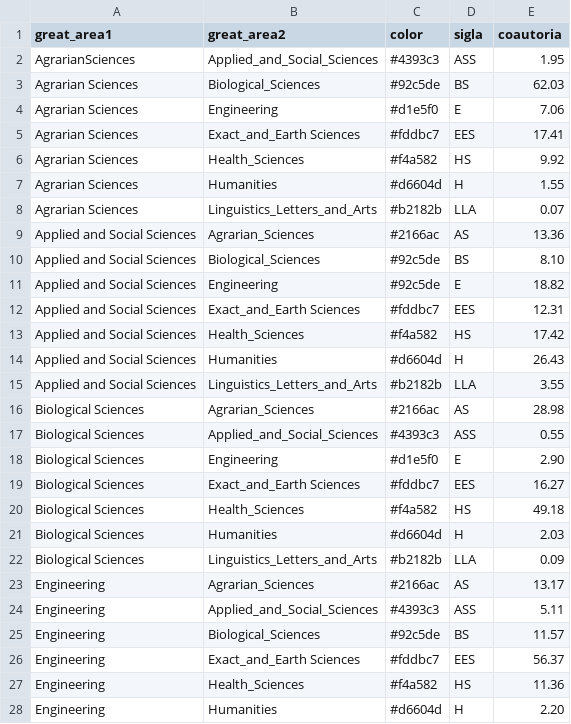
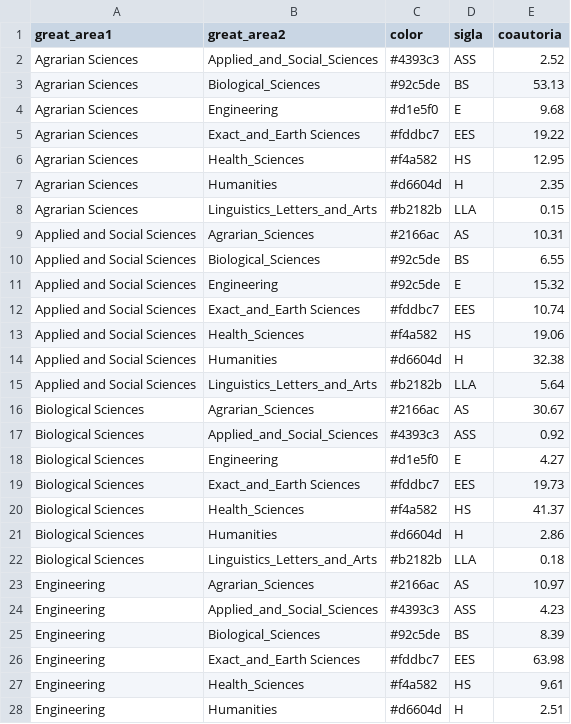
Before and after one commit to geraldopessoajr/geraldopessoajr.github.io, a CSV file: files/coautoria2.csv, drawn as a sheet; only a part is shown; the diff covers the shown part only.

Commit message:
Update coautoria2.csv

```diff
--- a/files/coautoria2.csv
+++ b/files/coautoria2.csv
@@ -1,28 +1,28 @@
 great_area1,great_area2,color,sigla,coautoria
-AgrarianSciences,Applied_and_Social_Sciences,"#4393c3",ASS,1.95
-Agrarian Sciences,Biological_Sciences,"#92c5de",BS,62.03
-Agrarian Sciences,Engineering,"#d1e5f0",E,7.06
-Agrarian Sciences,Exact_and_Earth Sciences,"#fddbc7",EES,17.41
-Agrarian Sciences,Health_Sciences,"#f4a582",HS,9.92
-Agrarian Sciences,Humanities,"#d6604d",H,1.55
-Agrarian Sciences,Linguistics_Letters_and_Arts,"#b2182b",LLA,0.07
-Applied and Social Sciences,Agrarian_Sciences,"#2166ac",AS,13.36
-Applied and Social Sciences,Biological_Sciences,"#92c5de",BS,8.10
-Applied and Social Sciences,Engineering,"#92c5de",E,18.82
-Applied and Social Sciences,Exact_and_Earth Sciences,"#fddbc7",EES,12.31
-Applied and Social Sciences,Health_Sciences,"#f4a582",HS,17.42
-Applied and Social Sciences,Humanities,"#d6604d",H,26.43
-Applied and Social Sciences,Linguistics_Letters_and_Arts,"#b2182b",LLA,3.55
-Biological Sciences,Agrarian_Sciences,"#2166ac",AS,28.98
-Biological Sciences,Applied_and_Social_Sciences,"#4393c3",ASS,0.55
-Biological Sciences,Engineering,"#d1e5f0",E,2.90
-Biological Sciences,Exact_and_Earth Sciences,"#fddbc7",EES,16.27
-Biological Sciences,Health_Sciences,"#f4a582",HS,49.18
-Biological Sciences,Humanities,"#d6604d",H,2.03
-Biological Sciences,Linguistics_Letters_and_Arts,"#b2182b",LLA,0.09
-Engineering,Agrarian_Sciences,"#2166ac",AS,13.17
-Engineering,Applied_and_Social_Sciences,"#4393c3",ASS,5.11
-Engineering,Biological_Sciences,"#92c5de",BS,11.57
-Engineering,Exact_and_Earth Sciences,"#fddbc7",EES,56.37
-Engineering,Health_Sciences,"#f4a582",HS,11.36
-Engineering,Humanities,"#d6604d",H,2.20
+Agrarian Sciences,Applied_and_Social_Sciences,"#4393c3",ASS,2.52
+Agrarian Sciences,Biological_Sciences,"#92c5de",BS,53.13
+Agrarian Sciences,Engineering,"#d1e5f0",E,9.68
+Agrarian Sciences,Exact_and_Earth Sciences,"#fddbc7",EES,19.22
+Agrarian Sciences,Health_Sciences,"#f4a582",HS,12.95
+Agrarian Sciences,Humanities,"#d6604d",H,2.35
+Agrarian Sciences,Linguistics_Letters_and_Arts,"#b2182b",LLA,0.15
+Applied and Social Sciences,Agrarian_Sciences,"#2166ac",AS,10.31
+Applied and Social Sciences,Biological_Sciences,"#92c5de",BS,6.55
+Applied and Social Sciences,Engineering,"#92c5de",E,15.32
+Applied and Social Sciences,Exact_and_Earth Sciences,"#fddbc7",EES,10.74
+Applied and Social Sciences,Health_Sciences,"#f4a582",HS,19.06
+Applied and Social Sciences,Humanities,"#d6604d",H,32.38
+Applied and Social Sciences,Linguistics_Letters_and_Arts,"#b2182b",LLA,5.64
+Biological Sciences,Agrarian_Sciences,"#2166ac",AS,30.67
+Biological Sciences,Applied_and_Social_Sciences,"#4393c3",ASS,0.92
+Biological Sciences,Engineering,"#d1e5f0",E,4.27
+Biological Sciences,Exact_and_Earth Sciences,"#fddbc7",EES,19.73
+Biological Sciences,Health_Sciences,"#f4a582",HS,41.37
+Biological Sciences,Humanities,"#d6604d",H,2.86
+Biological Sciences,Linguistics_Letters_and_Arts,"#b2182b",LLA,0.18
+Engineering,Agrarian_Sciences,"#2166ac",AS,10.97
+Engineering,Applied_and_Social_Sciences,"#4393c3",ASS,4.23
+Engineering,Biological_Sciences,"#92c5de",BS,8.39
+Engineering,Exact_and_Earth Sciences,"#fddbc7",EES,63.98
+Engineering,Health_Sciences,"#f4a582",HS,9.61
+Engineering,Humanities,"#d6604d",H,2.51
```
Also changed, not shown: 29 edited cells elsewhere in this file.
